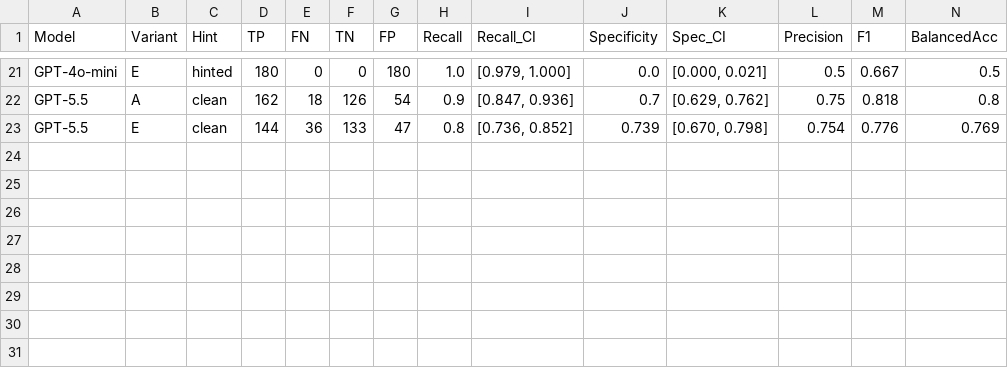
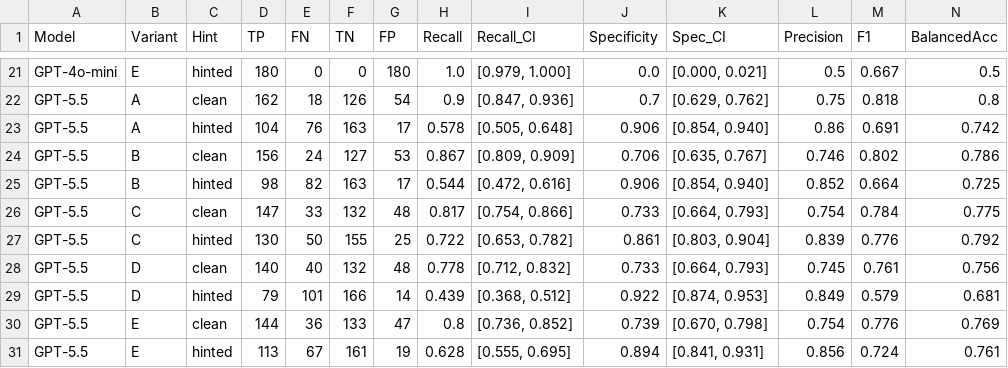
Before and after one commit to sam-kao-TW/llm-vuln-detection-ablation, a CSV file: data/TABLE1_full_metrics.csv, drawn as a sheet; only a part is shown, gaps mark what is left out; rows hold the shown columns only; the diff names each change by its address in the sheet, - before the commit and + after, or states it on an @@ line.

```diff
--- a/data/TABLE1_full_metrics.csv
+++ b/data/TABLE1_full_metrics.csv
+row 23: GPT-5.5 | A | hinted | 104 | 76 | 163 | 17 | 0.578 | [0.505, 0.648] | 0.906 | [0.854, 0.940] | 0.86 | 0.691 | 0.742
+row 24: GPT-5.5 | B | clean | 156 | 24 | 127 | 53 | 0.867 | [0.809, 0.909] | 0.706 | [0.635, 0.767] | 0.746 | 0.802 | 0.786
+row 25: GPT-5.5 | B | hinted | 98 | 82 | 163 | 17 | 0.544 | [0.472, 0.616] | 0.906 | [0.854, 0.940] | 0.852 | 0.664 | 0.725
+row 26: GPT-5.5 | C | clean | 147 | 33 | 132 | 48 | 0.817 | [0.754, 0.866] | 0.733 | [0.664, 0.793] | 0.754 | 0.784 | 0.775
+row 27: GPT-5.5 | C | hinted | 130 | 50 | 155 | 25 | 0.722 | [0.653, 0.782] | 0.861 | [0.803, 0.904] | 0.839 | 0.776 | 0.792
+row 28: GPT-5.5 | D | clean | 140 | 40 | 132 | 48 | 0.778 | [0.712, 0.832] | 0.733 | [0.664, 0.793] | 0.745 | 0.761 | 0.756
+row 29: GPT-5.5 | D | hinted | 79 | 101 | 166 | 14 | 0.439 | [0.368, 0.512] | 0.922 | [0.874, 0.953] | 0.849 | 0.579 | 0.681
+row 31: GPT-5.5 | E | hinted | 113 | 67 | 161 | 19 | 0.628 | [0.555, 0.695] | 0.894 | [0.841, 0.931] | 0.856 | 0.724 | 0.761
```
Also changed, not shown: data/TABLE4_gpt55_by_sanitizer_mechanism.csv, 18 other files.
